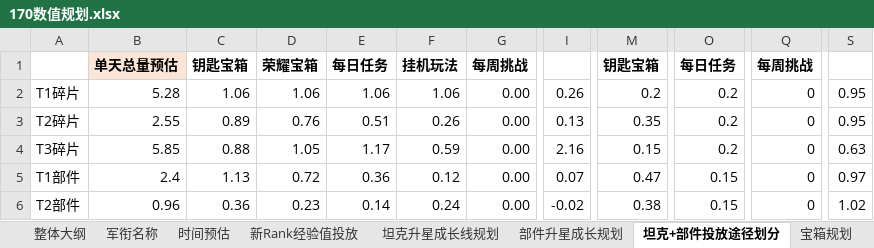
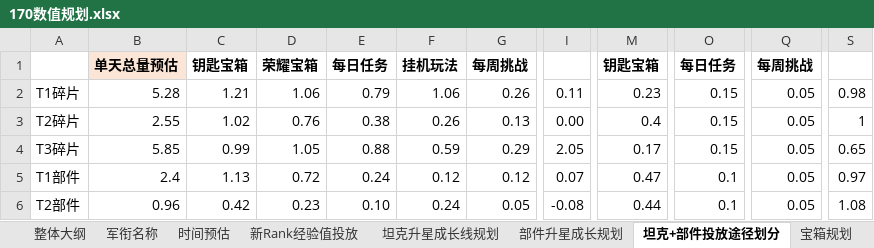
Before and after one commit to JakeYu1212/Notes, an Excel workbook: [Work]/170数值/170数值规划.xlsx, sheet 坦克+部件投放途径划分, drawn as a sheet; only a part is shown, gaps mark what is left out; values as stored, in another font and other column widths than the file's, no borders; conditional formats not drawn; the diff covers the shown part only; the diff names each change by its address in the sheet, - before the commit and + after, or states it on an @@ line.

```diff
--- a/[Work]/170数值/170数值规划.xlsx (sheet 坦克+部件投放途径划分)
+++ b/[Work]/170数值/170数值规划.xlsx (sheet 坦克+部件投放途径划分)
-C2: 1.06
+C2: 1.21
-E2: 1.06
+E2: 0.79
-G2: 0.00
+G2: 0.26
-I2: 0.26
+I2: 0.11
-M2: 0.2
+M2: 0.23
-O2:O4: 0.2
+O2:O4: 0.15
-Q2:Q6: 0
+Q2:Q6: 0.05
-S2: 0.95
+S2: 0.98
-C3: 0.89
+C3: 1.02
-E3: 0.51
+E3: 0.38
-G3: 0.00
+G3: 0.13
-I3: 0.13
+I3: 0.00
-M3: 0.35
+M3: 0.4
-S3: 0.95
+S3: 1
-C4: 0.88
+C4: 0.99
-E4: 1.17
+E4: 0.88
-G4: 0.00
+G4: 0.29
-I4: 2.16
+I4: 2.05
-M4: 0.15
+M4: 0.17
-S4: 0.63
+S4: 0.65
-E5: 0.36
+E5: 0.24
-G5: 0.00
+G5: 0.12
-O5:O6: 0.15
+O5:O6: 0.1
-C6: 0.36
+C6: 0.42
-E6: 0.14
+E6: 0.10
-G6: 0.00
+G6: 0.05
-I6: -0.02
+I6: -0.08
-M6: 0.38
+M6: 0.44
-S6: 1.02
+S6: 1.08
```
Also changed, not shown: 1 added row, 1 removed row and 59 edited cells elsewhere in this sheet, sheet 挂机玩法填表, sheet 宝箱规划, formulas that keep their value.
